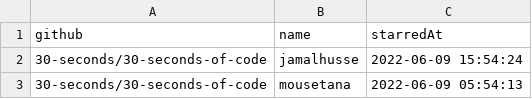
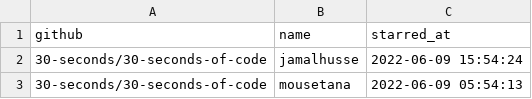
Before and after one commit to hehao98/StarScout, a CSV file: data/filtered_repos_fake_users.csv, drawn as a sheet; only a part is shown.

Commit message:
Refactor to unify column naming

```diff
--- a/data/filtered_repos_fake_users.csv
+++ b/data/filtered_repos_fake_users.csv
@@ -1,2 +1,2 @@
-github,name,starredAt
+github,name,starred_at
 30-seconds/30-seconds-of-code,jamalhusse,2022-06-09 15:54:24
```
Also changed, not shown: 5 other files.
